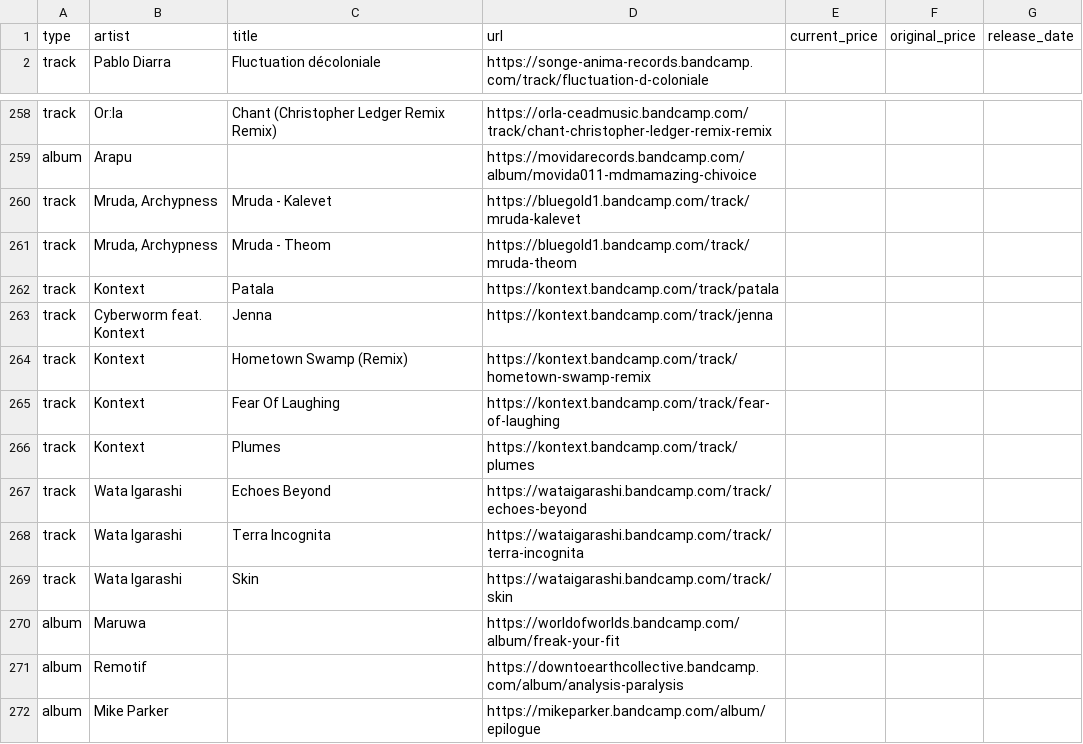
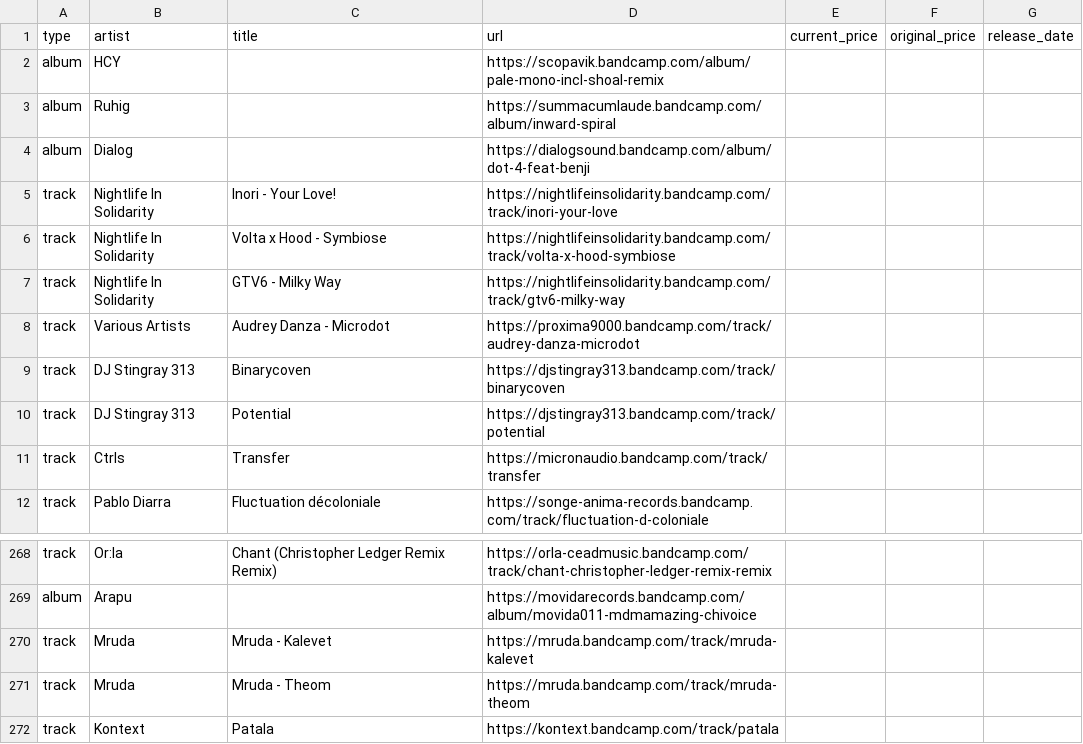
Before and after one commit to pibouill/better_bandcamp_wish_list, a CSV file: wishlist.csv, drawn as a sheet; only a part is shown, gaps mark what is left out; the shorter side is filled out with more unchanged rows.

Commit message:
saving and adding searchWishlist script

```diff
--- a/wishlist.csv
+++ b/wishlist.csv
@@ -1,2 +1,12 @@
 type,artist,title,url,current_price,original_price,release_date
+"album","HCY","","https://scopavik.bandcamp.com/album/pale-mono-incl-shoal-remix","","",""
+"album","Ruhig","","https://summacumlaude.bandcamp.com/album/inward-spiral","","",""
+"album","Dialog","","https://dialogsound.bandcamp.com/album/dot-4-feat-benji","","",""
+"track","Nightlife In Solidarity","Inori - Your Love!","https://nightlifeinsolidarity.bandcamp.com/track/inori-your-love","","",""
+"track","Nightlife In Solidarity","Volta x Hood - Symbiose","https://nightlifeinsolidarity.bandcamp.com/track/volta-x-hood-symbiose","","",""
+"track","Nightlife In Solidarity","GTV6 - Milky Way","https://nightlifeinsolidarity.bandcamp.com/track/gtv6-milky-way","","",""
+"track","Various Artists","Audrey Danza - Microdot","https://proxima9000.bandcamp.com/track/audrey-danza-microdot","","",""
+"track","DJ Stingray 313","Binarycoven","https://djstingray313.bandcamp.com/track/binarycoven","","",""
+"track","DJ Stingray 313","Potential","https://djstingray313.bandcamp.com/track/potential","","",""
+"track","Ctrls","Transfer","https://micronaudio.bandcamp.com/track/transfer","","",""
 "track","Pablo Diarra","Fluctuation décoloniale","https://songe-anima-records.bandcamp.com/track/fluctuation-d-coloniale","","",""
@@ -259,4 +269,4 @@ type,artist,title,url,current_price,original_price,release_date
 "album","Arapu","","https://movidarecords.bandcamp.com/album/movida011-mdmamazing-chivoice","","",""
-"track","Mruda, Archypness","Mruda - Kalevet","https://bluegold1.bandcamp.com/track/mruda-kalevet","","",""
-"track","Mruda, Archypness","Mruda - Theom","https://bluegold1.bandcamp.com/track/mruda-theom","","",""
+"track","Mruda","Mruda - Kalevet","https://mruda.bandcamp.com/track/mruda-kalevet","","",""
+"track","Mruda","Mruda - Theom","https://mruda.bandcamp.com/track/mruda-theom","","",""
 "track","Kontext","Patala","https://kontext.bandcamp.com/track/patala","","",""
```
Also changed, not shown: 2 other files.
